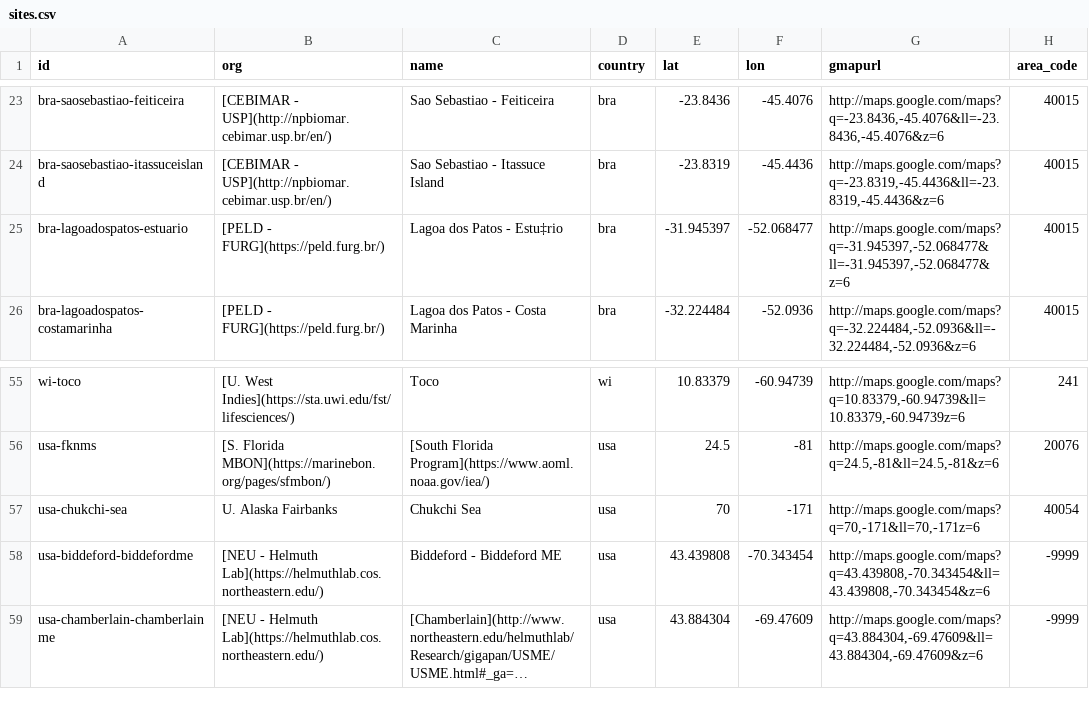
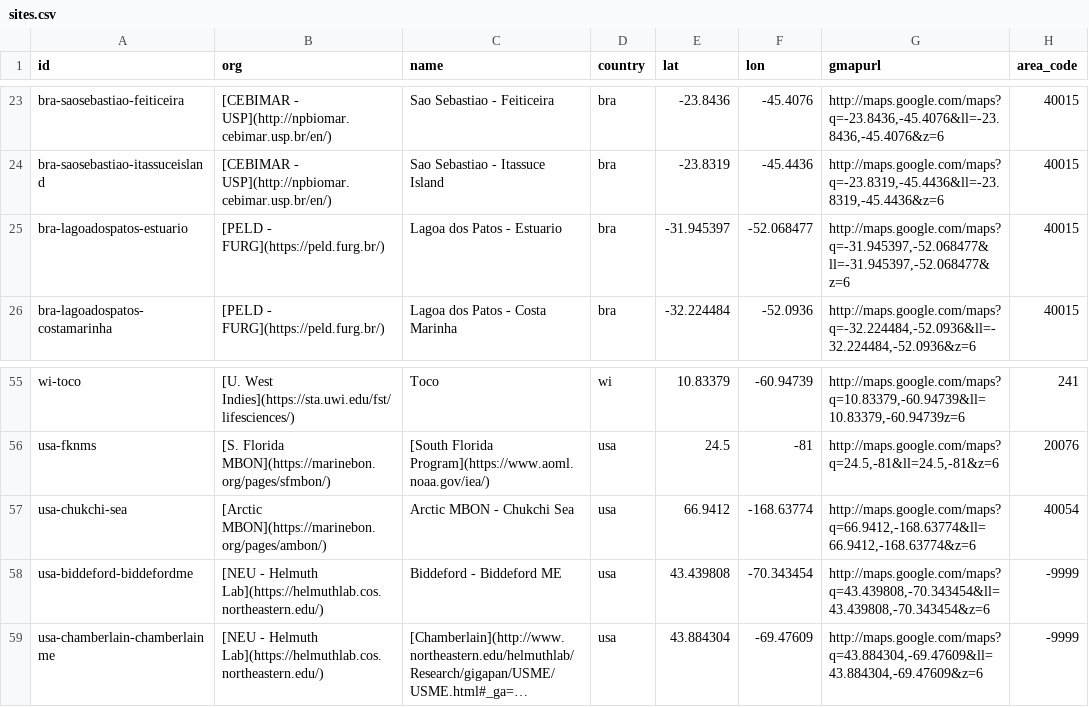
Before and after one commit to marinebon/p2p, a CSV file: data/sites.csv, drawn as a sheet; only a part is shown, gaps mark what is left out; long unchanged cells end in …; the diff names each change by its address in the sheet, - before the commit and + after, or states it on an @@ line.

Commit message:
corrected AMBON site

```diff
--- a/data/sites.csv
+++ b/data/sites.csv
-C25 (name): Lagoa dos Patos - Estu‡rio
+C25 (name): Lagoa dos Patos - Estuario
-B57 (org): U. Alaska Fairbanks
+B57 (org): [Arctic MBON](https://marinebon.org/pages/ambon/)
-C57 (name): Chukchi Sea
+C57 (name): Arctic MBON - Chukchi Sea
-E57 (lat): 70
+E57 (lat): 66.9412
-F57 (lon): -171
+F57 (lon): -168.63774
-G57 (gmapurl): http://maps.google.com/maps?q=70,-171&ll=70,-171z=6
+G57 (gmapurl): http://maps.google.com/maps?q=66.9412,-168.63774&ll=66.9412,-168.63774&z=6
```
Also changed, not shown: data/chl/chl_usa-chukchi-sea.csv, 12 other files.
